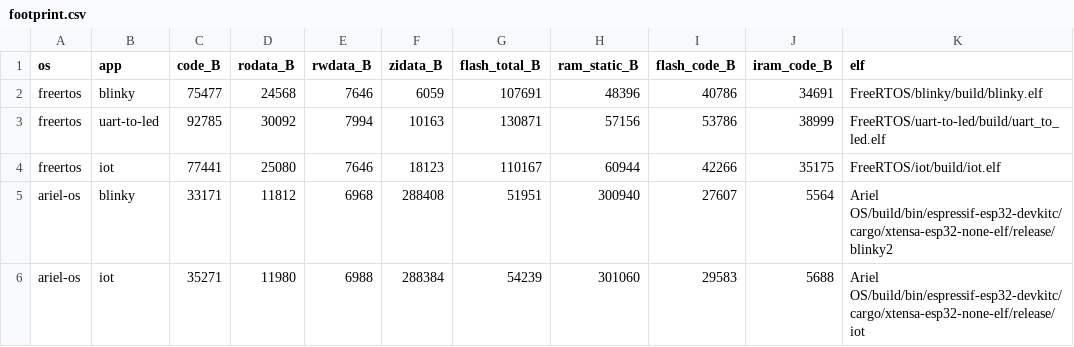
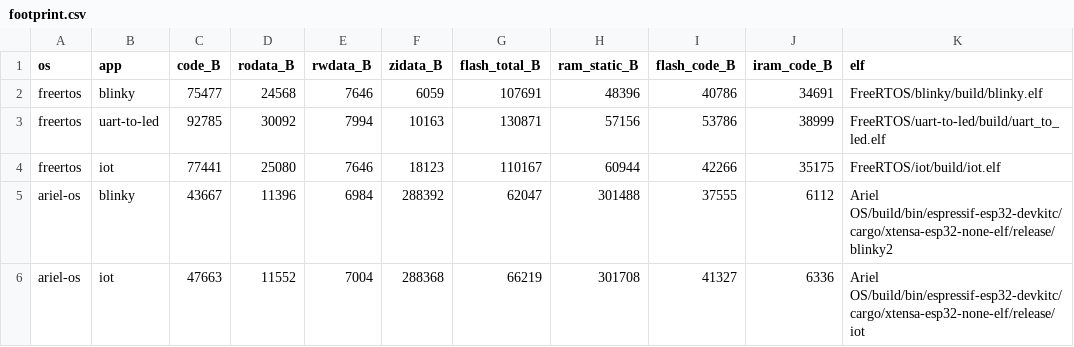
Before and after one commit to Vinokaa/FreeRTOS-ArielOS-Benchmark, a CSV file: out/piloto/footprint.csv, drawn as a sheet; removed rows and columns are numbered as before the commit, all else as after; the diff names each change by its address in the sheet, - before the commit and + after, or states it on an @@ line.

```diff
--- a/out/piloto/footprint.csv
+++ b/out/piloto/footprint.csv
-row 5: ariel-os | blinky | 33171 | 11812 | 6968 | 288408 | 51951 | 300940 | 27607 | 5564 | Ariel OS/build/bin/espressif-esp32-devkitc/cargo/xtensa-esp32-none-elf/release/blinky2
-row 6: ariel-os | iot | 35271 | 11980 | 6988 | 288384 | 54239 | 301060 | 29583 | 5688 | Ariel OS/build/bin/espressif-esp32-devkitc/cargo/xtensa-esp32-none-elf/release/iot
+row 5: ariel-os | blinky | 43667 | 11396 | 6984 | 288392 | 62047 | 301488 | 37555 | 6112 | Ariel OS/build/bin/espressif-esp32-devkitc/cargo/xtensa-esp32-none-elf/release/blinky2
+row 6: ariel-os | iot | 47663 | 11552 | 7004 | 288368 | 66219 | 301708 | 41327 | 6336 | Ariel OS/build/bin/espressif-esp32-devkitc/cargo/xtensa-esp32-none-elf/release/iot
```
Also changed, not shown: out/piloto/compare.csv, out/piloto/results.csv, 9 other files.
